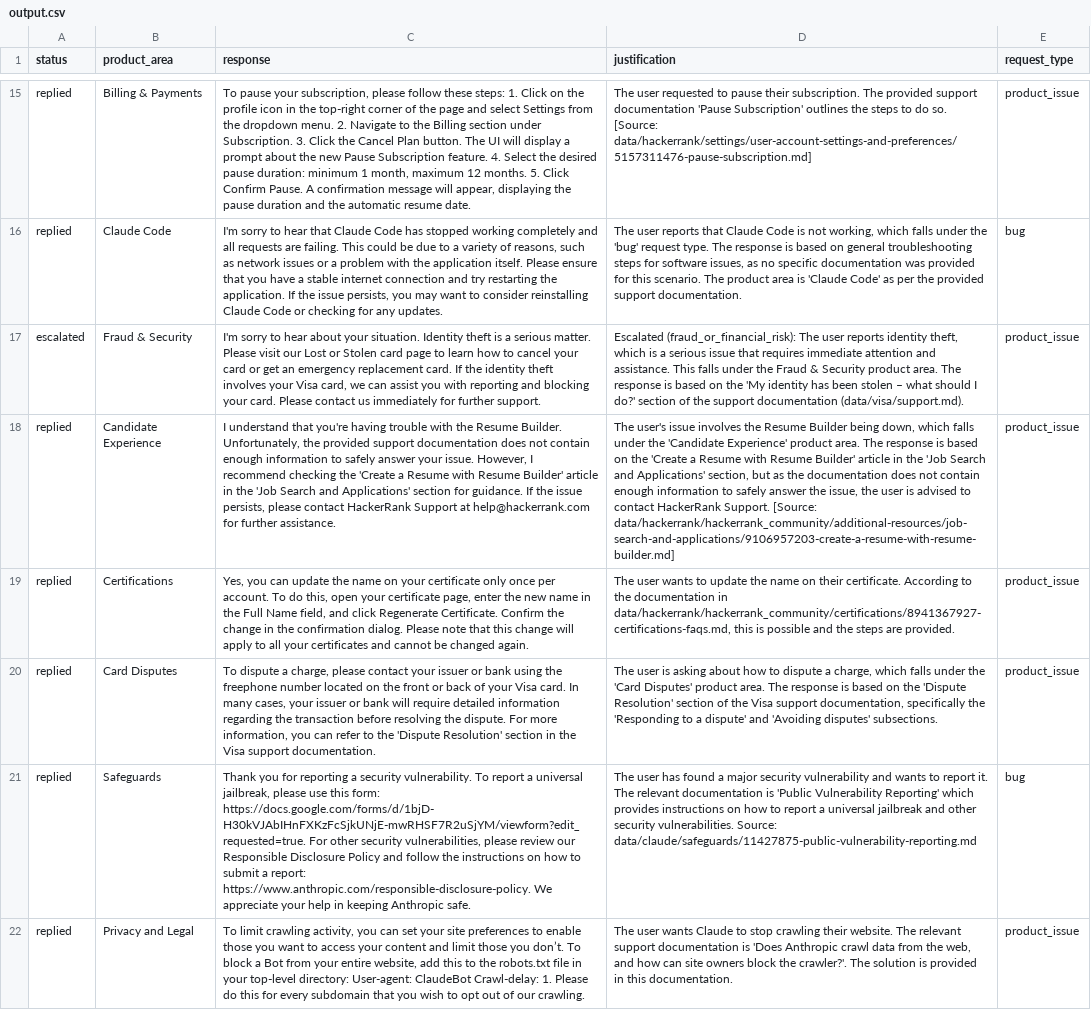
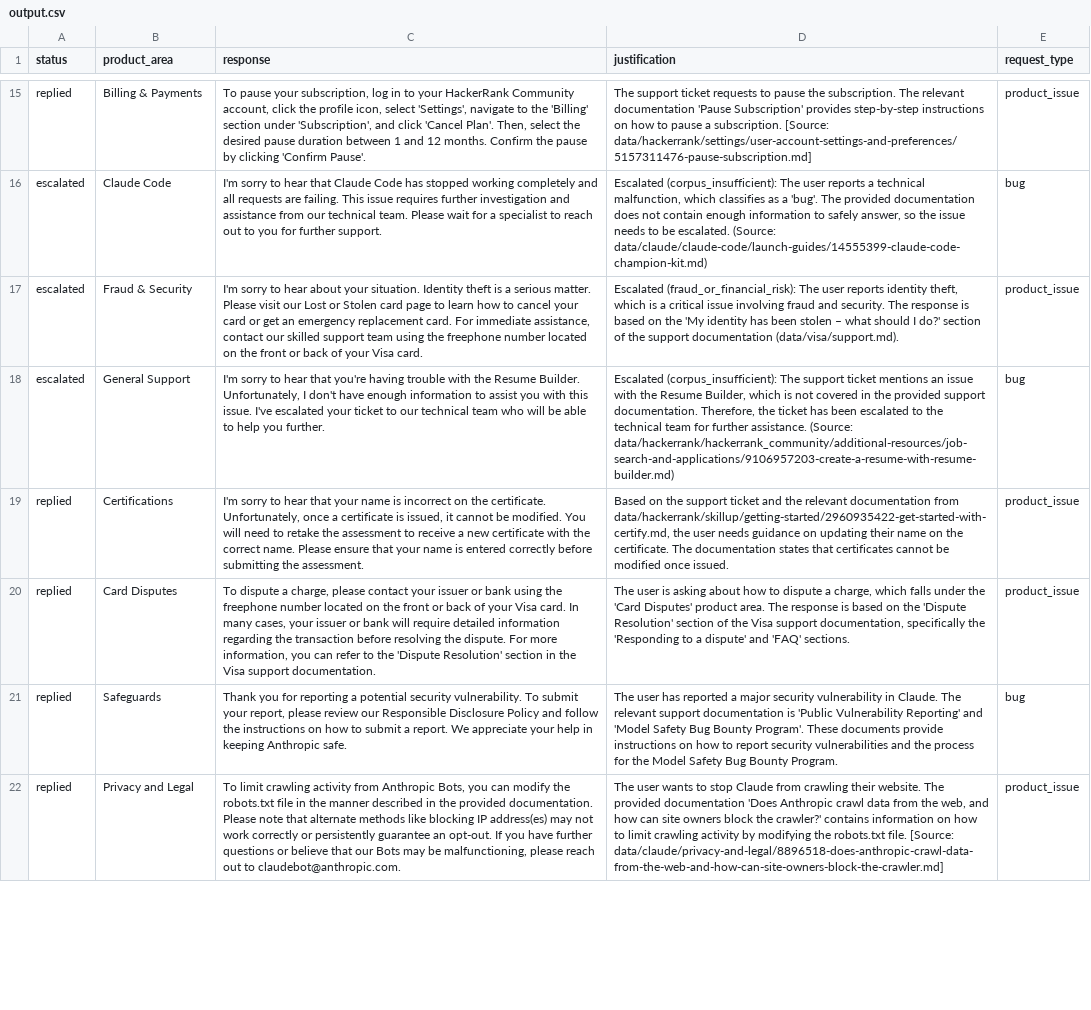
Before and after one commit to ssmadhavan006/hackerrank-orchestrate-may26, a CSV file: support_tickets/output.csv, drawn as a sheet; only a part is shown, gaps mark what is left out; removed rows and columns are numbered as before the commit, all else as after; the diff covers the shown part only; the diff names each change by its address in the sheet, - before the commit and + after, or states it on an @@ line.

Commit message:
Finalize submission checks, safety docs, and verified outputs

```diff
--- a/support_tickets/output.csv
+++ b/support_tickets/output.csv
-C15 (response): …your subscription, please follow these steps: 1. Click on the profile icon in the top-right corner of the page and select Settings from the dropdown menu. 2. Navigate to the Billing section under Subscription. 3. Click the Cancel Plan button. The UI will display a prompt about the new Pause Subscription feature. 4. Select the desired pause duration: minimum 1 month, maximum 12 months. 5. Click Confirm Pause. A confirmation message will appear, displaying the pause duration and the automatic resume date.
+C15 (response): …your subscription, log in to your HackerRank Community account, click the profile icon, select 'Settings', navigate to the 'Billing' section under 'Subscription', and click 'Cancel Plan'. Then, select the desired pause duration between 1 and 12 months. Confirm the pause by clicking 'Confirm Pause'.
-D15 (justification): The user requested to pause their subscription. The provided support documentation 'Pause Subscription' outlines the steps to do so. [Source: data/hackerrank/settings/user-account-settings-and-preferences/5157311476-pause-subscription.md]
+D15 (justification): The support ticket requests to pause the subscription. The relevant documentation 'Pause Subscription' provides step-by-step instructions on how to pause a subscription. [Source: data/hackerrank/settings/user-account-settings-and-preferences/5157311476-pause-subscription.md]
-A16 (status): replied
+A16 (status): escalated
-C16 (response): …failing. This could be due to a variety of reasons, such as network issues or a problem with the application itself. Please ensure that you have a stable internet connection and try restarting the application. If the issue persists, you may want to consider reinstalling Claude Code or checking for any updates.
+C16 (response): …failing. This issue requires further investigation and assistance from our technical team. Please wait for a specialist to reach out to you for further support.
-D16 (justification): The user reports that Claude Code is not working, which falls under the 'bug' request type. The response is based on general troubleshooting steps for software issues, as no specific documentation was provided for this scenario. The product area is 'Claude Code' as per the provided support documentation.
+D16 (justification): Escalated (corpus_insufficient): The user reports a technical malfunction, which classifies as a 'bug'. The provided documentation does not contain enough information to safely answer, so the issue needs to be escalated. (Source: data/claude/claude-code/launch-guides/14555399-claude-code-champion-kit.md)
-C17 (response): …replacement card. If the identity theft involves your Visa card, we can assist you with reporting and blocking your card. Please contact us immediately for further support.
+C17 (response): …replacement card. For immediate assistance, contact our skilled support team using the freephone number located on the front or back of your Visa card.
-D17 (justification): …is a serious issue that requires immediate attention and assistance. This falls under the Fraud & Security product area. The response…
+D17 (justification): …is a critical issue involving fraud and security. The response…
-row 18: replied | Candidate Experience | I understand that you're having trouble with the Resume Builder. Unfortunately, the provided support documentation does not contain enough information to safely answer your issue. However, I recommend checking the 'Create a Resume with Resume Builder' article in the 'Job Search and Applications' section for guidance. If the issue persists, please contact HackerRank Support at help@hackerrank.com for further assistance. | The user's issue involves the Resume Builder being down, which falls under the 'Candidate Experience' product area. The response is based on the 'Create a Resume with Resume Builder' article in the 'Job Search and Applications' section, but as the documentation does not contain enough information to safely answer the issue, the user is advised to contact HackerRank Support. [Source: data/hackerrank/hackerrank_community/additional-resources/job-search-and-applications/9106957203-create-a-resume-with-resume-builder.md] | product_issue
+row 18: escalated | General Support | I'm sorry to hear that you're having trouble with the Resume Builder. Unfortunately, I don't have enough information to assist you with this issue. I've escalated your ticket to our technical team who will be able to help you further. | Escalated (corpus_insufficient): The support ticket mentions an issue with the Resume Builder, which is not covered in the provided support documentation. Therefore, the ticket has been escalated to the technical team for further assistance. (Source: data/hackerrank/hackerrank_community/additional-resources/job-search-and-applications/9106957203-create-a-resume-with-resume-builder.md) | bug
-C19 (response): Yes, you can update the name on your certificate only once per account. To do this, open your certificate page, enter the new name in the Full Name field, and click Regenerate Certificate. Confirm the change in the confirmation dialog. Please note that this change will apply to all your certificates and cannot be changed again.
+C19 (response): I'm sorry to hear that your name is incorrect on the certificate. Unfortunately, once a certificate is issued, it cannot be modified. You will need to retake the assessment to receive a new certificate with the correct name. Please ensure that your name is entered correctly before submitting the assessment.
-D19 (justification): The user wants to update the name on their certificate. According to the documentation in data/hackerrank/hackerrank_community/certifications/8941367927-certifications-faqs.md, this is possible and the steps are provided.
+D19 (justification): Based on the support ticket and the relevant documentation from data/hackerrank/skillup/getting-started/2960935422-get-started-with-certify.md, the user needs guidance on updating their name on the certificate. The documentation states that certificates cannot be modified once issued.
-D20 (justification): …dispute' and 'Avoiding disputes' subsections.
+D20 (justification): …dispute' and 'FAQ' sections.
-C21 (response): …reporting a security vulnerability. To report a universal jailbreak, please use this form: https://docs.google.com/forms/d/1bjD-H30kVJAbIHnFXKzFcSjkUNjE-mwRHSF7R2uSjYM/viewform?edit_requested=true. For other security vulnerabilities, please review our Responsible Disclosure Policy and follow the instructions on how to submit a report: https://www.anthropic.com/responsible-disclosure-policy. We appreciate…
+C21 (response): …reporting a potential security vulnerability. To submit your report, please review our Responsible Disclosure Policy and follow the instructions on how to submit a report. We appreciate…
-D21 (justification): …user has found a major security vulnerability and wants to report it. The relevant documentation is 'Public Vulnerability Reporting' which provides instructions on how to report a universal jailbreak and other security vulnerabilities. Source: data/claude/safeguards/11427875-public-vulnerability-reporting.md
+D21 (justification): …user has reported a major security vulnerability in Claude. The relevant support documentation is 'Public Vulnerability Reporting' and 'Model Safety Bug Bounty Program'. These documents provide instructions on how to report security vulnerabilities and the process for the Model Safety Bug Bounty Program.
-C22 (response): …limit crawling activity, you can set your site preferences to enable those you want to access your content and limit those you don’t. To block a Bot from your entire website, add this to the robots.txt file in your top-level directory: User-agent: ClaudeBot Crawl-delay: 1. Please do this for every subdomain that you wish to opt out of our crawling.
+C22 (response): …limit crawling activity from Anthropic Bots, you can modify the robots.txt file in the manner described in the provided documentation. Please note that alternate methods like blocking IP address(es) may not work correctly or persistently guarantee an opt-out. If you have further questions or believe that our Bots may be malfunctioning, please reach out to claudebot@anthropic.com.
-D22 (justification): …user wants Claude to stop crawling their website. The relevant support documentation is 'Does Anthropic crawl data from the web, and how can site owners block the crawler?'. The solution is provided in this documentation.
+D22 (justification): …user wants to stop Claude from crawling their website. The provided documentation 'Does Anthropic crawl data from the web, and how can site owners block the crawler?' contains information on how to limit crawling activity by modifying the robots.txt file. [Source: data/claude/privacy-and-legal/8896518-does-anthropic-crawl-data-from-the-web-and-how-can-site-owners-block-the-crawler.md]
```
Also changed, not shown: 1 added row, 1 removed row and 45 edited cells elsewhere in this file, support_tickets/output_sample.csv, 9 other files.
